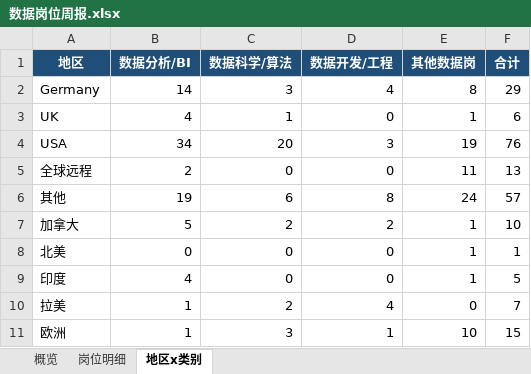
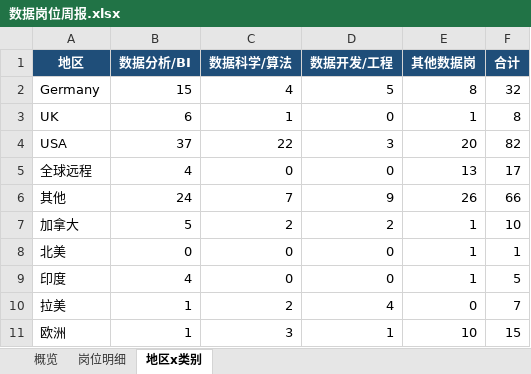
Before and after one commit to EGG-ZERO/da-job-radar, an Excel workbook: reports/数据岗位周报.xlsx, sheet 地区x类别, drawn as a sheet; values as stored, in another font and other column widths than the file's, no borders; the diff names each change by its address in the sheet, - before the commit and + after, or states it on an @@ line.

```diff
--- a/reports/数据岗位周报.xlsx (sheet 地区x类别)
+++ b/reports/数据岗位周报.xlsx (sheet 地区x类别)
-B2 (数据分析/BI): 14
+B2 (数据分析/BI): 15
-C2 (数据科学/算法): 3
+C2 (数据科学/算法): 4
-D2 (数据开发/工程): 4
+D2 (数据开发/工程): 5
-F2 (合计): 29
+F2 (合计): 32
-B3 (数据分析/BI): 4
+B3 (数据分析/BI): 6
-F3 (合计): 6
+F3 (合计): 8
-B4 (数据分析/BI): 34
+B4 (数据分析/BI): 37
-C4 (数据科学/算法): 20
+C4 (数据科学/算法): 22
-E4 (其他数据岗): 19
+E4 (其他数据岗): 20
-F4 (合计): 76
+F4 (合计): 82
-B5 (数据分析/BI): 2
+B5 (数据分析/BI): 4
-E5 (其他数据岗): 11
+E5 (其他数据岗): 13
-F5 (合计): 13
+F5 (合计): 17
-B6 (数据分析/BI): 19
+B6 (数据分析/BI): 24
-C6 (数据科学/算法): 6
+C6 (数据科学/算法): 7
-D6 (数据开发/工程): 8
+D6 (数据开发/工程): 9
-E6 (其他数据岗): 24
+E6 (其他数据岗): 26
-F6 (合计): 57
+F6 (合计): 66
```
Also changed, not shown: sheet 岗位明细, sheet 概览, 5 other files.
